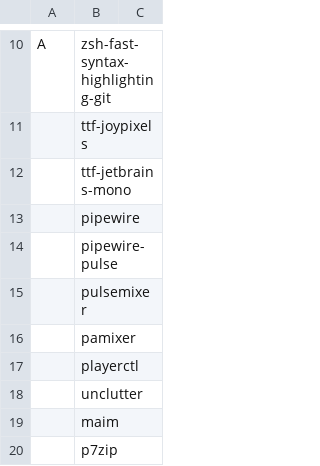
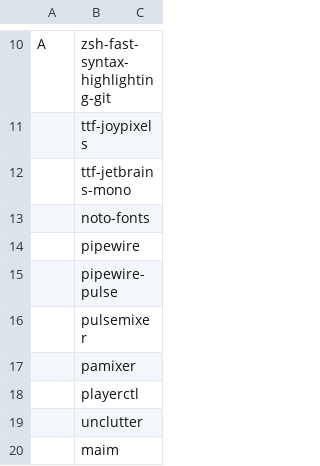
Before and after one commit to consoom/comfydots, a CSV file: packages.csv, drawn as a sheet; only a part is shown, gaps mark what is left out; the shorter side is filled out with more unchanged rows.

Commit message:
Add noto fonts

```diff
--- a/packages.csv
+++ b/packages.csv
@@ -12,2 +12,3 @@ A,zsh-fast-syntax-highlighting-git,
 ,ttf-jetbrains-mono,
+,noto-fonts,
 ,pipewire,
```
